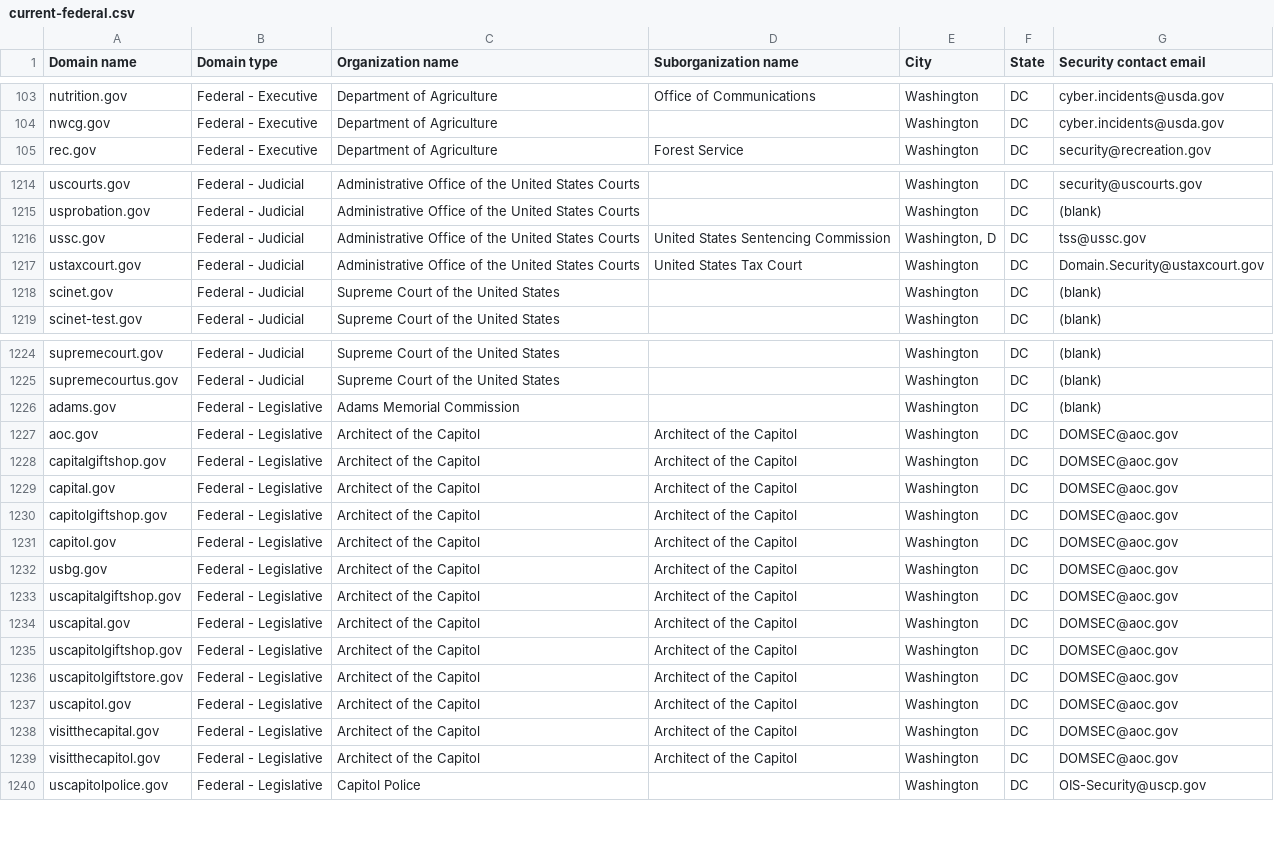
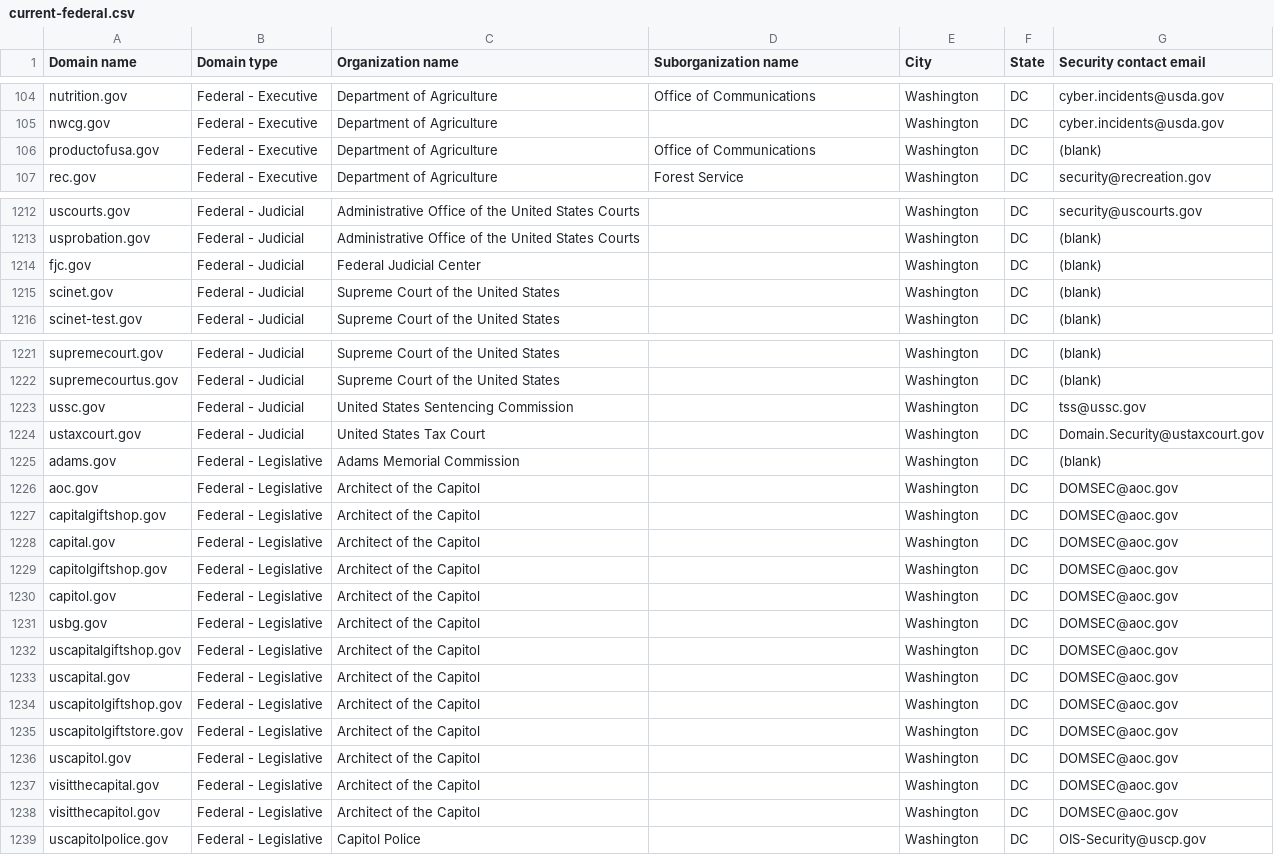
Before and after one commit to zandercymatics/dotgov-data, a CSV file: current-federal.csv, drawn as a sheet; only a part is shown, gaps mark what is left out; the diff covers the shown part only.

Commit message:
Flat: latest data (2026-03-20T06:29:03.105Z) {   "date": "2026-03-20T06:29:03.105Z",   "files": [     {       "name": "current-federal.csv",       "deltaBytes": -745,       "source": "https://manage.get.gov/api/v1/get-report/current-federal"     },     {       "name": "current-full.csv",       "deltaBytes": -562,       "source": "https://manage.get.gov/api/v1/get-report/current-full"     }   ] }

```diff
--- a/current-federal.csv
+++ b/current-federal.csv
@@ -104,2 +105,3 @@ nutrition.gov,Federal - Executive,Department of Agriculture,Office of Communicat
 nwcg.gov,Federal - Executive,Department of Agriculture,,Washington,DC,cyber.incidents@usda.gov
+productofusa.gov,Federal - Executive,Department of Agriculture,Office of Communications,Washington,DC,(blank)
 rec.gov,Federal - Executive,Department of Agriculture,Forest Service,Washington,DC,security@recreation.gov
@@ -1215,4 +1213,3 @@ uscourts.gov,Federal - Judicial,Administrative Office of the United States Court
 usprobation.gov,Federal - Judicial,Administrative Office of the United States Courts,,Washington,DC,(blank)
-ussc.gov,Federal - Judicial,Administrative Office of the United States Courts,United States Sentencing Commission,"Washington, D",DC,tss@ussc.gov
-ustaxcourt.gov,Federal - Judicial,Administrative Office of the United States Courts,United States Tax Court,Washington,DC,Domain.Security@ustaxcourt.gov
+fjc.gov,Federal - Judicial,Federal Judicial Center,,Washington,DC,(blank)
 scinet.gov,Federal - Judicial,Supreme Court of the United States,,Washington,DC,(blank)
@@ -1225,16 +1222,18 @@ supremecourt.gov,Federal - Judicial,Supreme Court of the United States,,Washingt
 supremecourtus.gov,Federal - Judicial,Supreme Court of the United States,,Washington,DC,(blank)
+ussc.gov,Federal - Judicial,United States Sentencing Commission,,Washington,DC,tss@ussc.gov
+ustaxcourt.gov,Federal - Judicial,United States Tax Court,,Washington,DC,Domain.Security@ustaxcourt.gov
 adams.gov,Federal - Legislative,Adams Memorial Commission,,Washington,DC,(blank)
-aoc.gov,Federal - Legislative,Architect of the Capitol,Architect of the Capitol,Washington,DC,DOMSEC@aoc.gov
-capitalgiftshop.gov,Federal - Legislative,Architect of the Capitol,Architect of the Capitol,Washington,DC,DOMSEC@aoc.gov
-capital.gov,Federal - Legislative,Architect of the Capitol,Architect of the Capitol,Washington,DC,DOMSEC@aoc.gov
-capitolgiftshop.gov,Federal - Legislative,Architect of the Capitol,Architect of the Capitol,Washington,DC,DOMSEC@aoc.gov
-capitol.gov,Federal - Legislative,Architect of the Capitol,Architect of the Capitol,Washington,DC,DOMSEC@aoc.gov
-usbg.gov,Federal - Legislative,Architect of the Capitol,Architect of the Capitol,Washington,DC,DOMSEC@aoc.gov
-uscapitalgiftshop.gov,Federal - Legislative,Architect of the Capitol,Architect of the Capitol,Washington,DC,DOMSEC@aoc.gov
-uscapital.gov,Federal - Legislative,Architect of the Capitol,Architect of the Capitol,Washington,DC,DOMSEC@aoc.gov
-uscapitolgiftshop.gov,Federal - Legislative,Architect of the Capitol,Architect of the Capitol,Washington,DC,DOMSEC@aoc.gov
-uscapitolgiftstore.gov,Federal - Legislative,Architect of the Capitol,Architect of the Capitol,Washington,DC,DOMSEC@aoc.gov
-uscapitol.gov,Federal - Legislative,Architect of the Capitol,Architect of the Capitol,Washington,DC,DOMSEC@aoc.gov
-visitthecapital.gov,Federal - Legislative,Architect of the Capitol,Architect of the Capitol,Washington,DC,DOMSEC@aoc.gov
-visitthecapitol.gov,Federal - Legislative,Architect of the Capitol,Architect of the Capitol,Washington,DC,DOMSEC@aoc.gov
+aoc.gov,Federal - Legislative,Architect of the Capitol,,Washington,DC,DOMSEC@aoc.gov
+capitalgiftshop.gov,Federal - Legislative,Architect of the Capitol,,Washington,DC,DOMSEC@aoc.gov
+capital.gov,Federal - Legislative,Architect of the Capitol,,Washington,DC,DOMSEC@aoc.gov
+capitolgiftshop.gov,Federal - Legislative,Architect of the Capitol,,Washington,DC,DOMSEC@aoc.gov
+capitol.gov,Federal - Legislative,Architect of the Capitol,,Washington,DC,DOMSEC@aoc.gov
+usbg.gov,Federal - Legislative,Architect of the Capitol,,Washington,DC,DOMSEC@aoc.gov
+uscapitalgiftshop.gov,Federal - Legislative,Architect of the Capitol,,Washington,DC,DOMSEC@aoc.gov
+uscapital.gov,Federal - Legislative,Architect of the Capitol,,Washington,DC,DOMSEC@aoc.gov
+uscapitolgiftshop.gov,Federal - Legislative,Architect of the Capitol,,Washington,DC,DOMSEC@aoc.gov
+uscapitolgiftstore.gov,Federal - Legislative,Architect of the Capitol,,Washington,DC,DOMSEC@aoc.gov
+uscapitol.gov,Federal - Legislative,Architect of the Capitol,,Washington,DC,DOMSEC@aoc.gov
+visitthecapital.gov,Federal - Legislative,Architect of the Capitol,,Washington,DC,DOMSEC@aoc.gov
+visitthecapitol.gov,Federal - Legislative,Architect of the Capitol,,Washington,DC,DOMSEC@aoc.gov
 uscapitolpolice.gov,Federal - Legislative,Capitol Police,,Washington,DC,OIS-Security@uscp.gov
```
Also changed, not shown: 1 added row, 5 removed rows and 5 edited cells elsewhere in this file, 1 other file.
